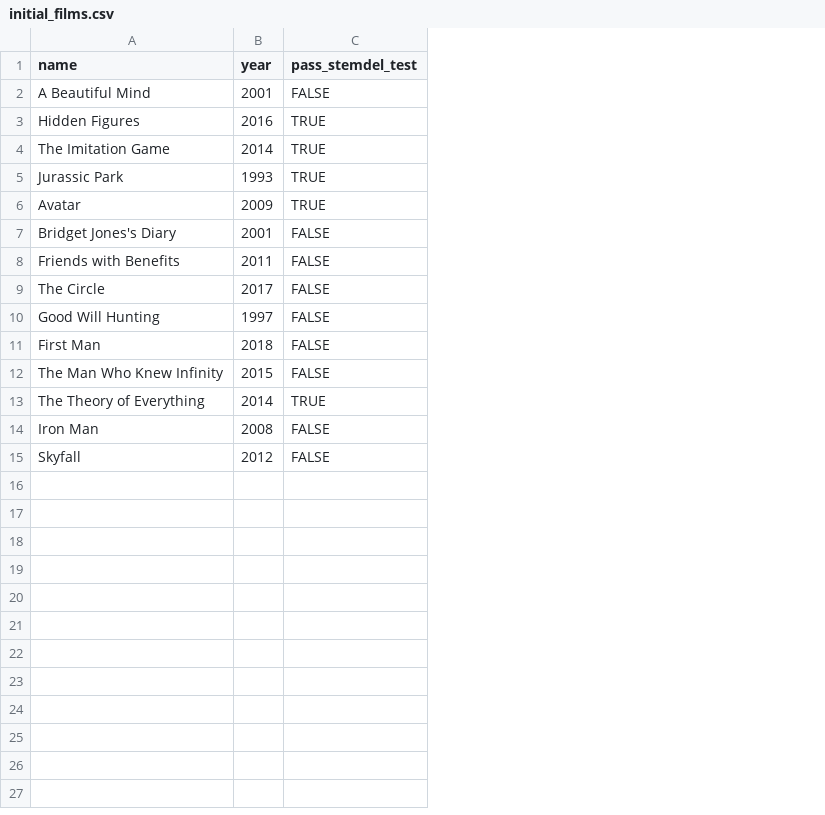
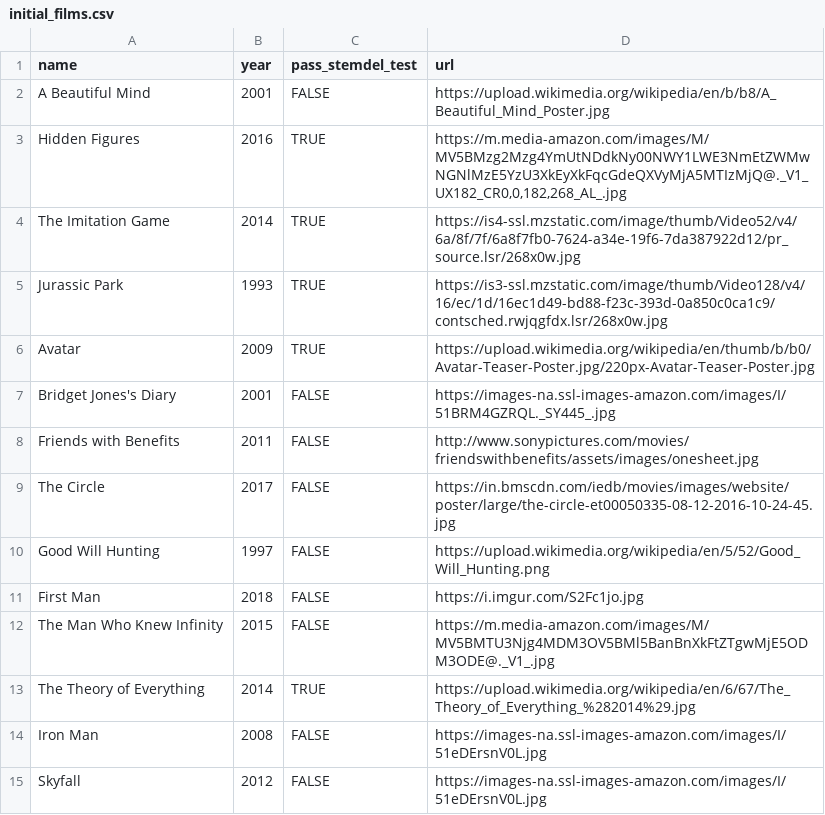
Before and after one commit to elishkaflint/STEMdel-test, a CSV file: lib/data/initial_films.csv, drawn as a sheet; the diff names each change by its address in the sheet, - before the commit and + after, or states it on an @@ line.

```diff
--- a/lib/data/initial_films.csv
+++ b/lib/data/initial_films.csv
+column D (url), rows 2-15: https://upload.wikimedia.org/wikipedia/en/b/b8/A_Beautiful_Mind_Poster.jpg | https://m.media-amazon.com/images/M/MV5BMzg2Mzg4YmUtNDdkNy00NWY1LWE3NmEtZWMwNGNlMzE5YzU3XkEyXkFqcGdeQXVyMjA5MTIzMjQ@._V1_UX182_CR0,0,182,268_AL_.jpg | https://is4-ssl.mzstatic.com/image/thumb/Video52/v4/6a/8f/7f/6a8f7fb0-7624-a34e-19f6-7da387922d12/pr_source.lsr/268x0w.jpg | https://is3-ssl.mzstatic.com/image/thumb/Video128/v4/16/ec/1d/16ec1d49-bd88-f23c-393d-0a850c0ca1c9/contsched.rwjqgfdx.lsr/268x0w.jpg | https://upload.wikimedia.org/wikipedia/en/thumb/b/b0/Avatar-Teaser-Poster.jpg/220px-Avatar-Teaser-Poster.jpg | https://images-na.ssl-images-amazon.com/images/I/51BRM4GZRQL._SY445_.jpg | http://www.sonypictures.com/movies/friendswithbenefits/assets/images/onesheet.jpg | https://in.bmscdn.com/iedb/movies/images/website/poster/large/the-circle-et00050335-08-12-2016-10-24-45.jpg | https://upload.wikimedia.org/wikipedia/en/5/52/Good_Will_Hunting.png | https://i.imgur.com/S2Fc1jo.jpg | https://m.media-amazon.com/images/M/MV5BMTU3Njg4MDM3OV5BMl5BanBnXkFtZTgwMjE5ODM3ODE@._V1_.jpg | https://upload.wikimedia.org/wikipedia/en/6/67/The_Theory_of_Everything_%282014%29.jpg | https://images-na.ssl-images-amazon.com/images/I/51eDErsnV0L.jpg | https://images-na.ssl-images-amazon.com/images/I/51eDErsnV0L.jpg
```
Also changed, not shown: 1 other file.
